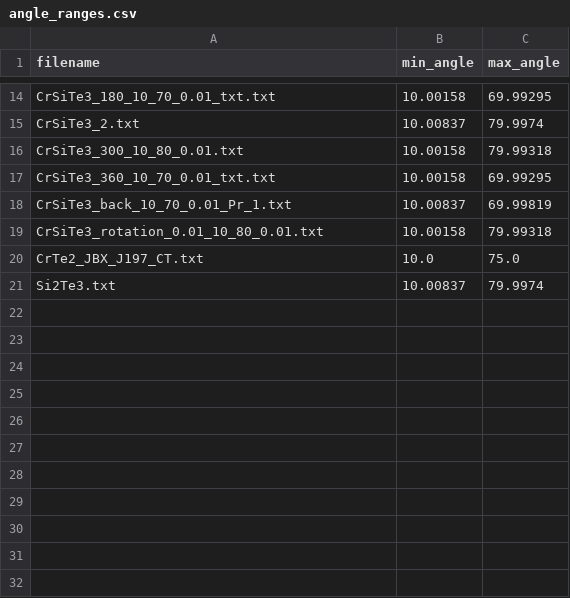
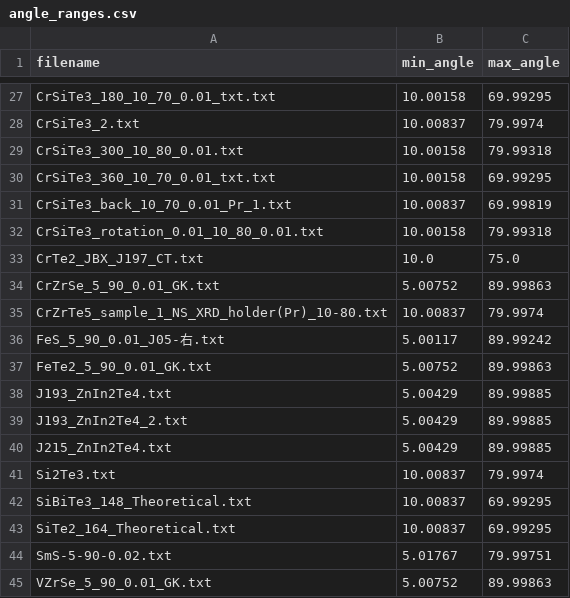
Before and after one commit to tacmon/XRD-1.0, a CSV file: Novel-Space/angle_ranges.csv, drawn as a sheet; only a part is shown, gaps mark what is left out; the diff covers the shown part only.

```diff
--- a/Novel-Space/angle_ranges.csv
+++ b/Novel-Space/angle_ranges.csv
@@ -20,2 +33,13 @@ CrSiTe3_rotation_0.01_10_80_0.01.txt,10.00158,79.99318
 CrTe2_JBX_J197_CT.txt,10.0,75.0
+CrZrSe_5_90_0.01_GK.txt,5.00752,89.99863
+CrZrTe5_sample_1_NS_XRD_holder(Pr)_10-80.txt,10.00837,79.9974
+FeS_5_90_0.01_J05-右.txt,5.00117,89.99242
+FeTe2_5_90_0.01_GK.txt,5.00752,89.99863
+J193_ZnIn2Te4.txt,5.00429,89.99885
+J193_ZnIn2Te4_2.txt,5.00429,89.99885
+J215_ZnIn2Te4.txt,5.00429,89.99885
 Si2Te3.txt,10.00837,79.9974
+SiBiTe3_148_Theoretical.txt,10.00837,69.99295
+SiTe2_164_Theoretical.txt,10.00837,69.99295
+SmS-5-90-0.02.txt,5.01767,79.99751
+VZrSe_5_90_0.01_GK.txt,5.00752,89.99863
```
Also changed, not shown: 13 added rows elsewhere in this file, 15 other files.
